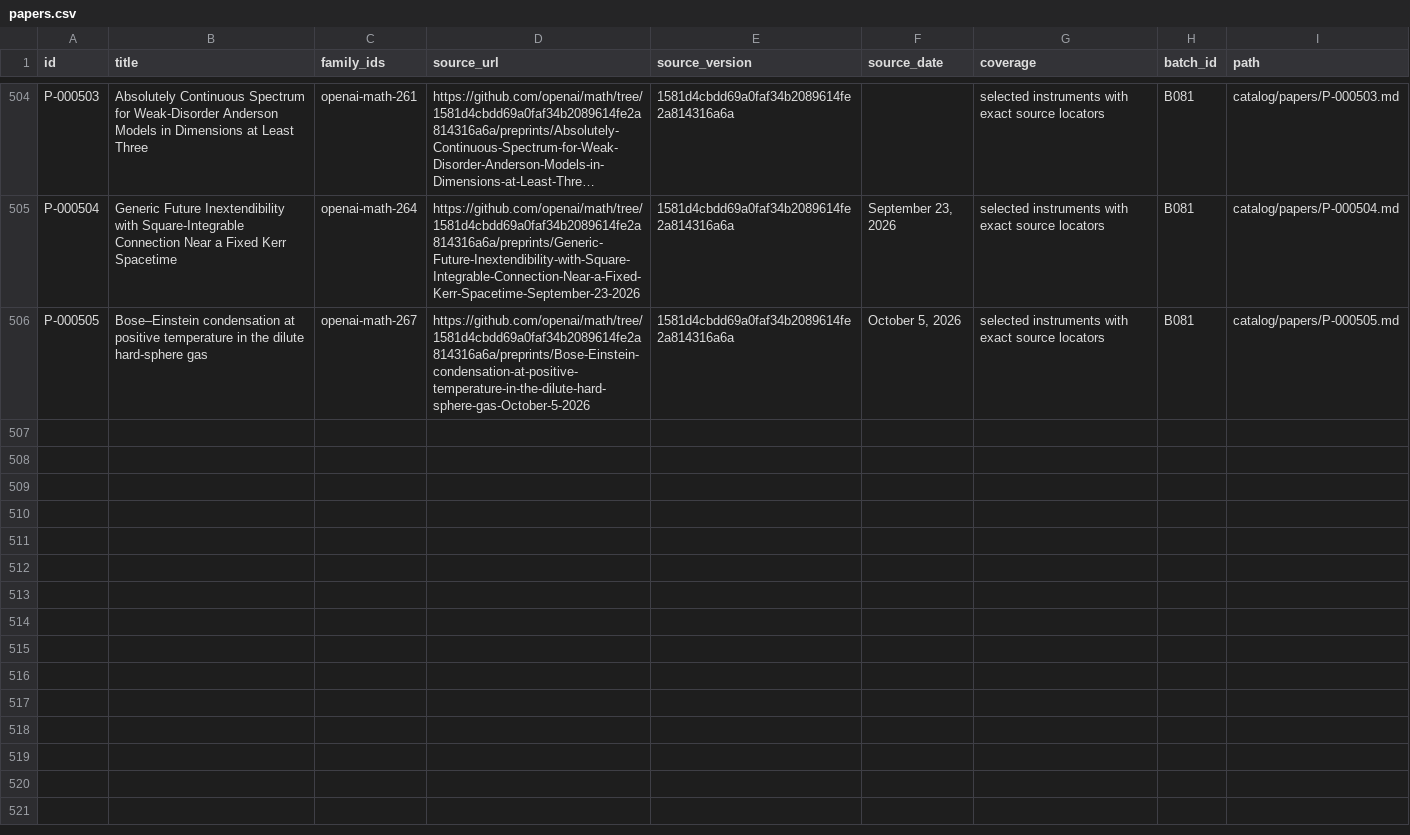
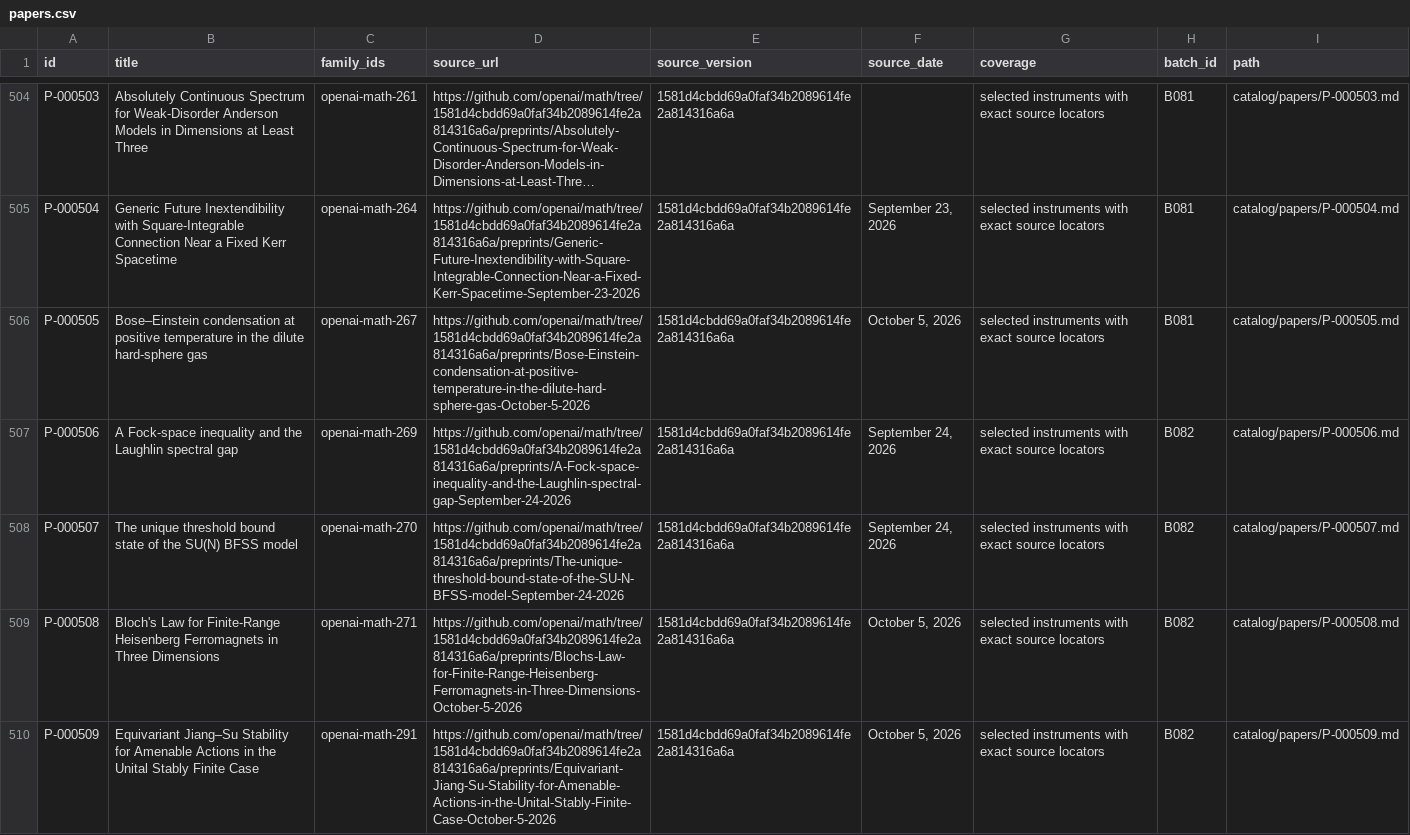
Before and after one commit to yxie2/math-instruments, a CSV file: exports/papers.csv, drawn as a sheet; only a part is shown, gaps mark what is left out; long unchanged cells end in …; the diff names each change by its address in the sheet, - before the commit and + after, or states it on an @@ line.

```diff
--- a/exports/papers.csv
+++ b/exports/papers.csv
+row 507: P-000506 | A Fock-space inequality and the Laughlin spectral gap | openai-math-269 | https://github.com/openai/math/tree/1581d4cbdd69a0faf34b2089614fe2a814316a6a/preprints/A-Fock-space-inequality-and-the-Laughlin-spectral-gap-September-24-2026 | 1581d4cbdd69a0faf34b2089614fe2a814316a6a | September 24, 2026 | selected instruments with exact source locators | B082 | catalog/papers/P-000506.md
+row 508: P-000507 | The unique threshold bound state of the SU(N) BFSS model | openai-math-270 | https://github.com/openai/math/tree/1581d4cbdd69a0faf34b2089614fe2a814316a6a/preprints/The-unique-threshold-bound-state-of-the-SU-N-BFSS-model-September-24-2026 | 1581d4cbdd69a0faf34b2089614fe2a814316a6a | September 24, 2026 | selected instruments with exact source locators | B082 | catalog/papers/P-000507.md
+row 509: P-000508 | Bloch's Law for Finite-Range Heisenberg Ferromagnets in Three Dimensions | openai-math-271 | https://github.com/openai/math/tree/1581d4cbdd69a0faf34b2089614fe2a814316a6a/preprints/Blochs-Law-for-Finite-Range-Heisenberg-Ferromagnets-in-Three-Dimensions-October-5-2026 | 1581d4cbdd69a0faf34b2089614fe2a814316a6a | October 5, 2026 | selected instruments with exact source locators | B082 | catalog/papers/P-000508.md
+row 510: P-000509 | Equivariant Jiang–Su Stability for Amenable Actions in the Unital Stably Finite Case | openai-math-291 | https://github.com/openai/math/tree/1581d4cbdd69a0faf34b2089614fe2a814316a6a/preprints/Equivariant-Jiang-Su-Stability-for-Amenable-Actions-in-the-Unital-Stably-Finite-Case-October-5-2026 | 1581d4cbdd69a0faf34b2089614fe2a814316a6a | October 5, 2026 | selected instruments with exact source locators | B082 | catalog/papers/P-000509.md
```
Also changed, not shown: exports/families.csv, exports/instruments.csv, 34 other files.
